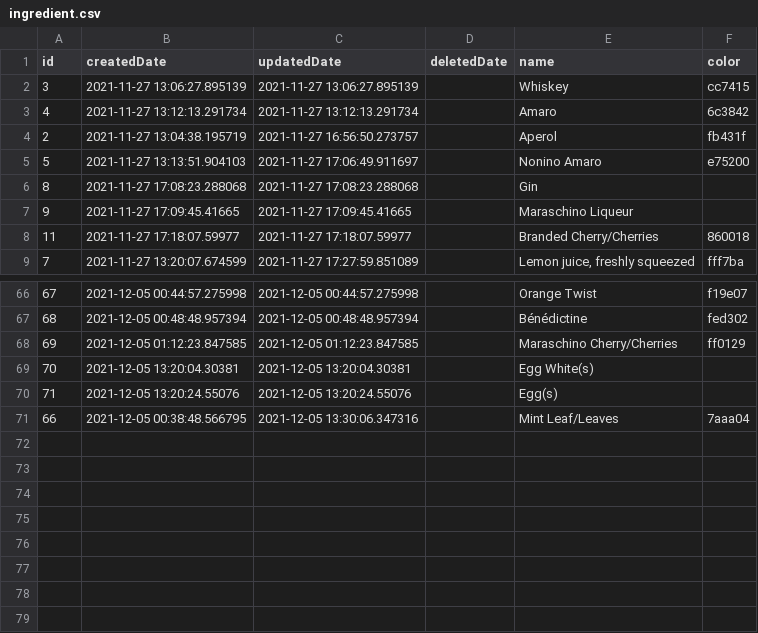
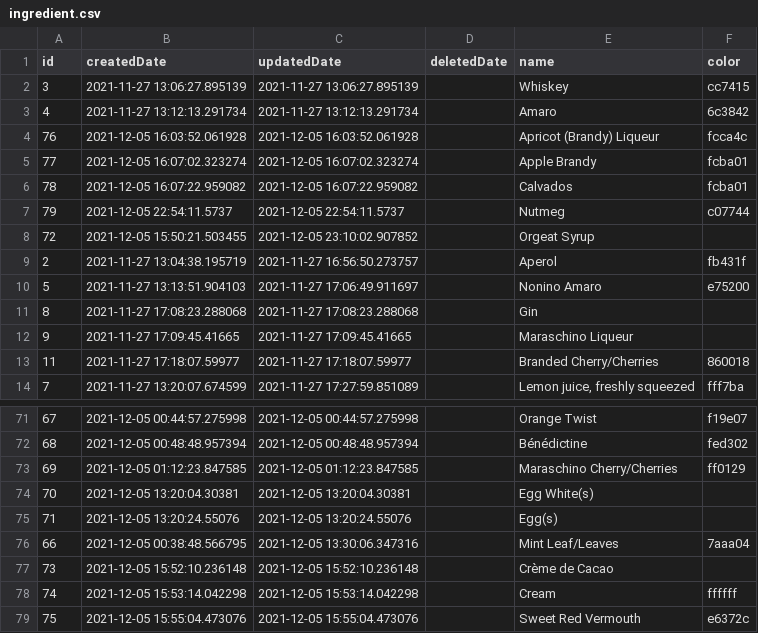
Before and after one commit to ericArbour/mixologic, a CSV file: tools/seed-data/ingredient.csv, drawn as a sheet; only a part is shown, gaps mark what is left out; the diff names each change by its address in the sheet, - before the commit and + after, or states it on an @@ line.

```diff
--- a/tools/seed-data/ingredient.csv
+++ b/tools/seed-data/ingredient.csv
+row 4: 76 | 2021-12-05 16:03:52.061928 | 2021-12-05 16:03:52.061928 |  | Apricot (Brandy) Liqueur | fcca4c
+row 5: 77 | 2021-12-05 16:07:02.323274 | 2021-12-05 16:07:02.323274 |  | Apple Brandy | fcba01
+row 6: 78 | 2021-12-05 16:07:22.959082 | 2021-12-05 16:07:22.959082 |  | Calvados | fcba01
+row 7: 79 | 2021-12-05 22:54:11.5737 | 2021-12-05 22:54:11.5737 |  | Nutmeg | c07744
+row 8: 72 | 2021-12-05 15:50:21.503455 | 2021-12-05 23:10:02.907852 |  | Orgeat Syrup
+row 77: 73 | 2021-12-05 15:52:10.236148 | 2021-12-05 15:52:10.236148 |  | Crème de Cacao
+row 78: 74 | 2021-12-05 15:53:14.042298 | 2021-12-05 15:53:14.042298 |  | Cream | ffffff
+row 79: 75 | 2021-12-05 15:55:04.473076 | 2021-12-05 15:55:04.473076 |  | Sweet Red Vermouth | e6372c
```
Also changed, not shown: tools/seed-data/category.csv, tools/seed-data/drink.csv, 4 other files.
